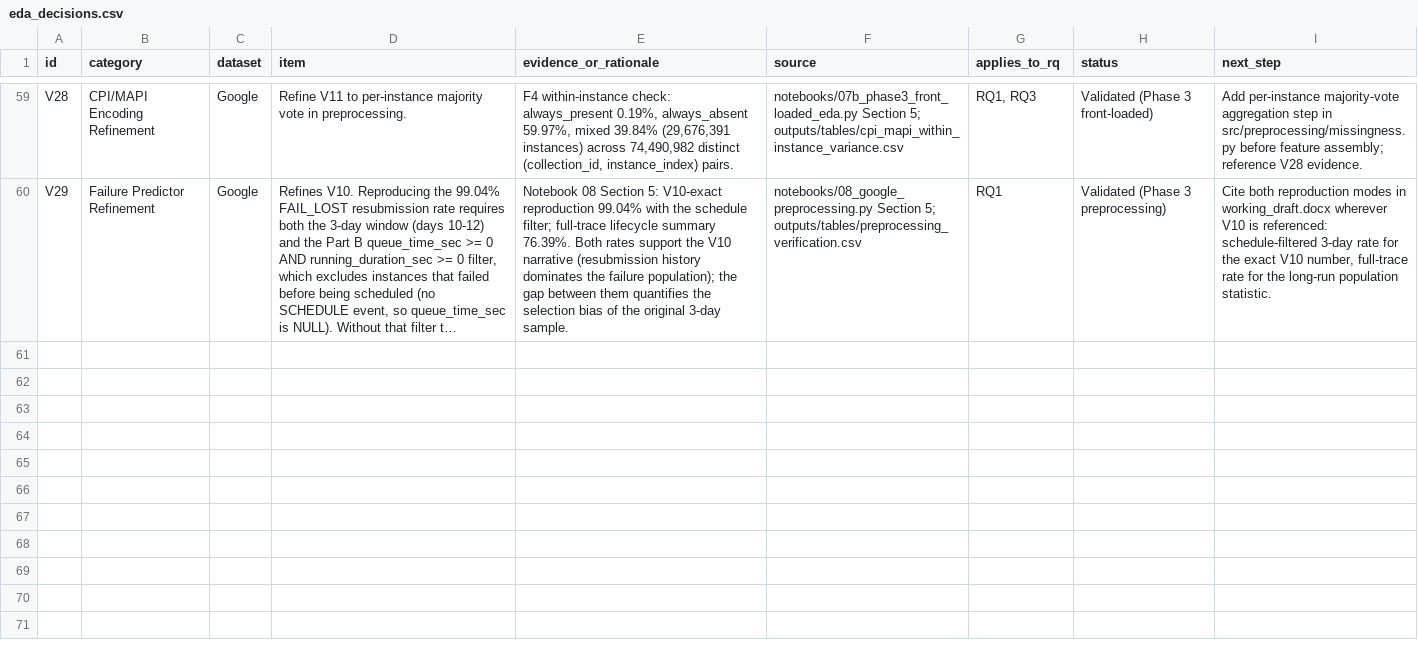
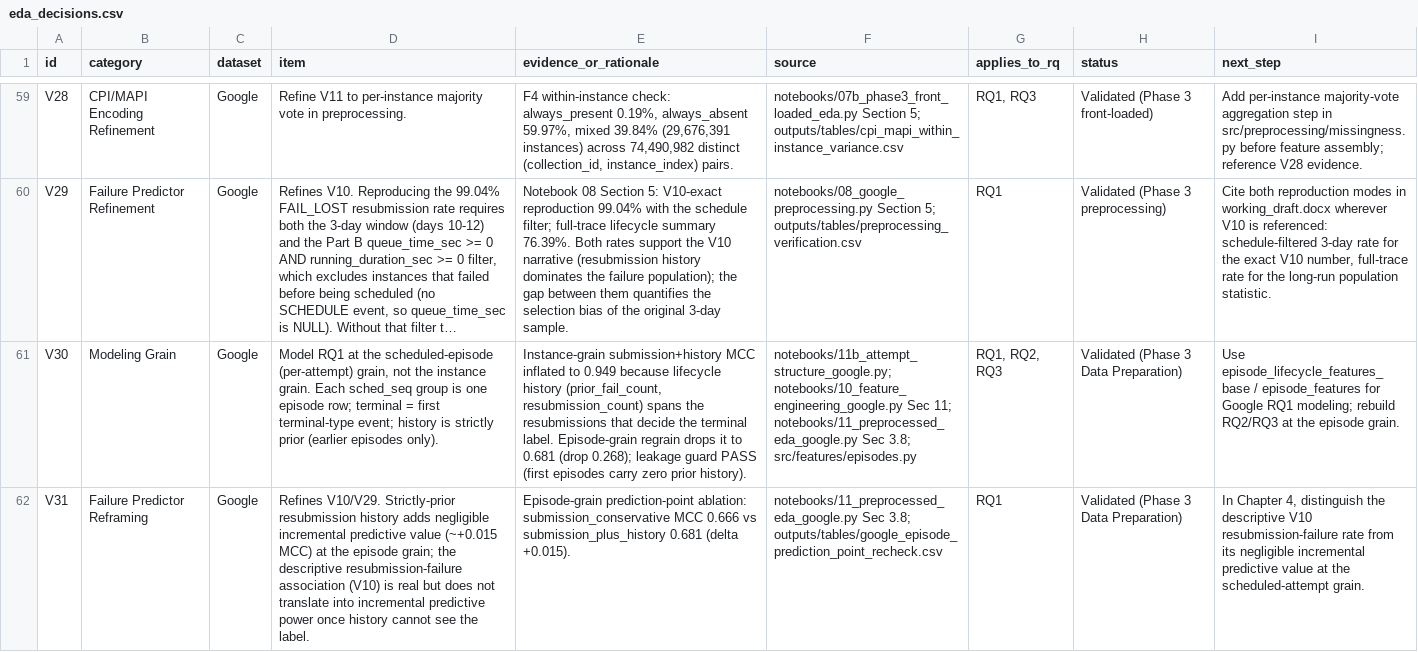
Before and after one commit to NU-Academics/Dissertation-LebelN, a CSV file: outputs/tables/eda_decisions.csv, drawn as a sheet; only a part is shown, gaps mark what is left out; long unchanged cells end in …; the diff covers the shown part only; the diff names each change by its address in the sheet, - before the commit and + after, or states it on an @@ line.

Commit message:
feat(google): integrate episode-grain modeling refinements and validation
Adds episode-grain segmentation, predictive modeling updates, and validation for RQ1/RQ2/RQ3. Implements lifecycle history adjustments, event sequence constraints, class balance corrections, and predictive curve analysis. Outputs cleaned segments, balanced splits, and reproducible modeling artifacts.

```diff
--- a/outputs/tables/eda_decisions.csv
+++ b/outputs/tables/eda_decisions.csv
+row 61: V30 | Modeling Grain | Google | Model RQ1 at the scheduled-episode (per-attempt) grain, not the instance grain. Each sched_seq group is one episode row; terminal = first terminal-type event; history is strictly prior (earlier episodes only). | Instance-grain submission+history MCC inflated to 0.949 because lifecycle history (prior_fail_count, resubmission_count) spans the resubmissions that decide the terminal label. Episode-grain regrain drops it to 0.681 (drop 0.268); leakage guard PASS (first episodes carry zero prior history). | notebooks/11b_attempt_structure_google.py; notebooks/10_feature_engineering_google.py Sec 11; notebooks/11_preprocessed_eda_google.py Sec 3.8; src/features/episodes.py | RQ1, RQ2, RQ3 | Validated (Phase 3 Data Preparation) | Use episode_lifecycle_features_base / episode_features for Google RQ1 modeling; rebuild RQ2/RQ3 at the episode grain.
+row 62: V31 | Failure Predictor Reframing | Google | Refines V10/V29. Strictly-prior resubmission history adds negligible incremental predictive value (~+0.015 MCC) at the episode grain; the descriptive resubmission-failure association (V10) is real but does not translate into incremental predictive power once history cannot see the label. | Episode-grain prediction-point ablation: submission_conservative MCC 0.666 vs submission_plus_history 0.681 (delta +0.015). | notebooks/11_preprocessed_eda_google.py Sec 3.8; outputs/tables/google_episode_prediction_point_recheck.csv | RQ1 | Validated (Phase 3 Data Preparation) | In Chapter 4, distinguish the descriptive V10 resubmission-failure rate from its negligible incremental predictive value at the scheduled-attempt grain.
```
Also changed, not shown: 2 added rows elsewhere in this file.
